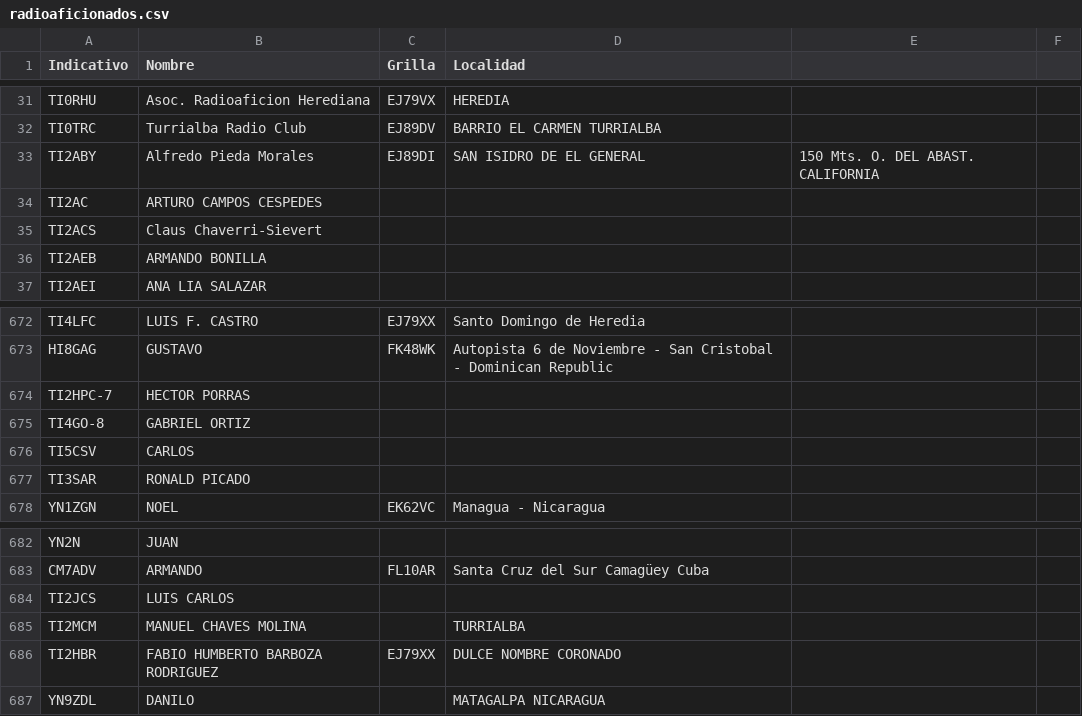
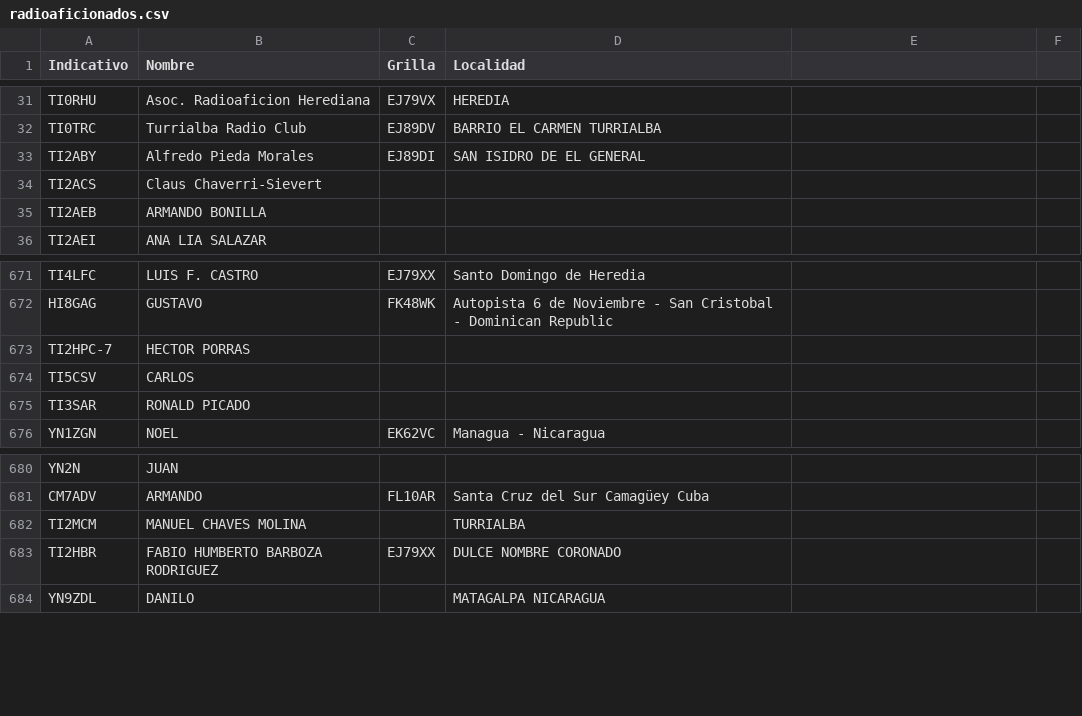
Before and after one commit to ti3wti/revista-matutina, a CSV file: data/radioaficionados.csv, drawn as a sheet; only a part is shown, gaps mark what is left out.

Commit message:
Update radioaficionados.csv

```diff
--- a/data/radioaficionados.csv
+++ b/data/radioaficionados.csv
@@ -32,4 +32,3 @@ TI0RHU,Asoc. Radioaficion Herediana,EJ79VX, HEREDIA
 TI0TRC,Turrialba Radio Club,EJ89DV,BARRIO EL CARMEN TURRIALBA
-TI2ABY,Alfredo Pieda Morales,EJ89DI,SAN ISIDRO DE EL GENERAL,150 Mts. O. DEL ABAST. CALIFORNIA
-TI2AC,ARTURO CAMPOS CESPEDES,,
+TI2ABY,Alfredo Pieda Morales,EJ89DI,SAN ISIDRO DE EL GENERAL
 TI2ACS,Claus Chaverri-Sievert,,
@@ -674,3 +673,2 @@ HI8GAG,GUSTAVO,FK48WK,Autopista 6 de Noviembre - San Cristobal - Dominican Repub
 TI2HPC-7,HECTOR PORRAS,,
-TI4GO-8,GABRIEL ORTIZ,,
 TI5CSV,CARLOS,,
@@ -683,3 +681,2 @@ YN2N,JUAN,,
 CM7ADV,ARMANDO,FL10AR,Santa Cruz del Sur Camagüey Cuba
-TI2JCS,LUIS CARLOS,,
 TI2MCM,MANUEL CHAVES MOLINA,,TURRIALBA
```
